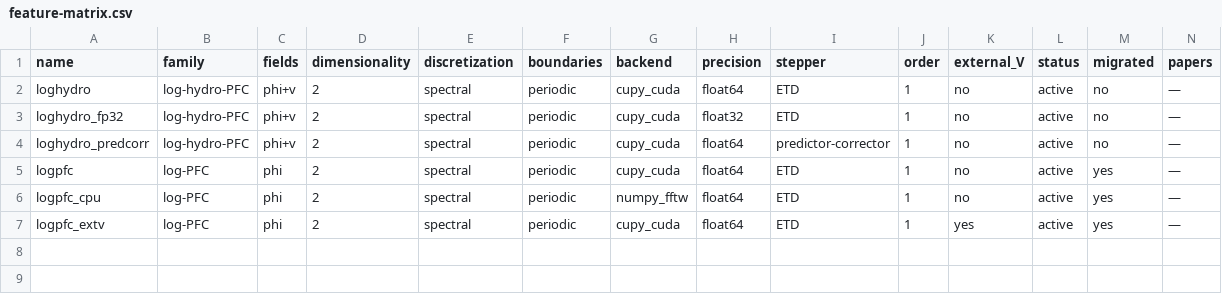
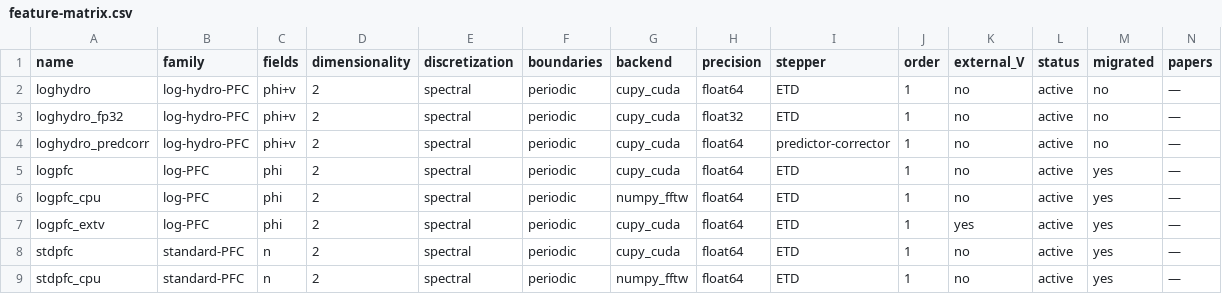
Before and after one commit to EricStimpsonWSU/PFC-models, a CSV file: docs/feature-matrix.csv, drawn as a sheet; only a part is shown; rows hold the shown columns only; the diff names each change by its address in the sheet, - before the commit and + after, or states it on an @@ line.

```diff
--- a/docs/feature-matrix.csv
+++ b/docs/feature-matrix.csv
+row 8: stdpfc | standard-PFC | n | 2 | spectral | periodic | cupy_cuda | float64 | ETD | 1 | no | active | yes | —
+row 9: stdpfc_cpu | standard-PFC | n | 2 | spectral | periodic | numpy_fftw | float64 | ETD | 1 | no | active | yes | —
```
Also changed, not shown: 16 other files.
